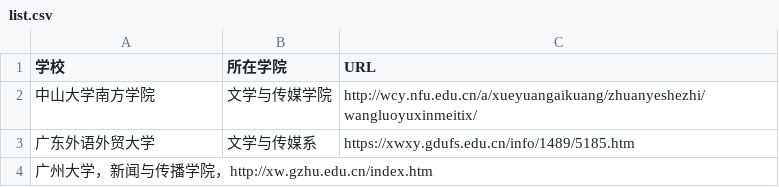
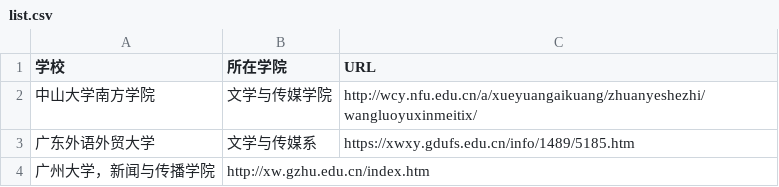
Before and after one commit to haha-cai/techcollab_20_final, a CSV file: list.csv, drawn as a sheet; removed rows and columns are numbered as before the commit, all else as after; the diff names each change by its address in the sheet, - before the commit and + after, or states it on an @@ line.

Commit message:
Update list.csv

```diff
--- a/list.csv
+++ b/list.csv
-row 4: 广州大学，新闻与传播学院，http://xw.gzhu.edu.cn/index.htm
+row 4: 广州大学，新闻与传播学院 | http://xw.gzhu.edu.cn/index.htm
```
